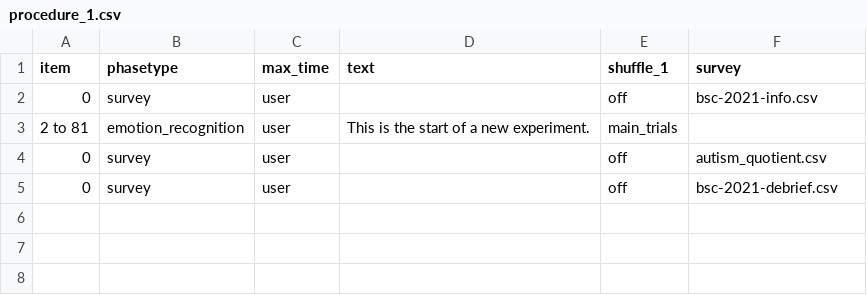
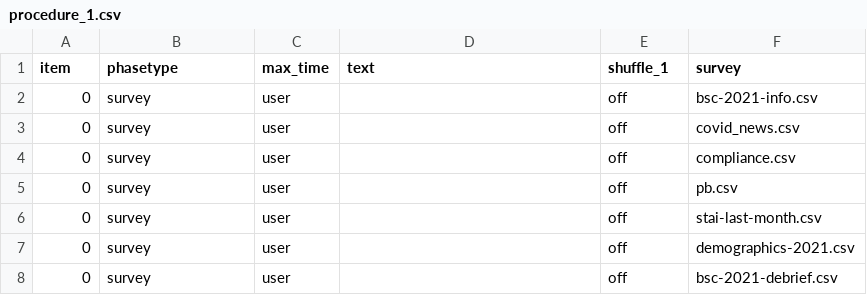
Before and after one commit to haffey-studies/bsc-2021, a CSV file: User/Projects/phoebe_sofia/procedure_1.csv, drawn as a sheet.

Commit message:
phoebe and sofia link now added

```diff
--- a/User/Projects/phoebe_sofia/procedure_1.csv
+++ b/User/Projects/phoebe_sofia/procedure_1.csv
@@ -2,4 +2,7 @@ item,phasetype,max_time,text,shuffle_1,survey,
 0,survey,user,,off,bsc-2021-info.csv,
-2 to 81,emotion_recognition,user,This is the start of a new experiment.,main_trials,,
-0,survey,user,,off,autism_quotient.csv,
+0,survey,user,,off,covid_news.csv,
+0,survey,user,,off,compliance.csv,
+0,survey,user,,off,pb.csv,
+0,survey,user,,off,stai-last-month.csv,
+0,survey,user,,off,demographics-2021.csv,
 0,survey,user,,off,bsc-2021-debrief.csv,
```
Also changed, not shown: User/Projects/emotion_recognition/procedure_1.csv, User/Surveys/demographics-2021.csv, 4 other files.
